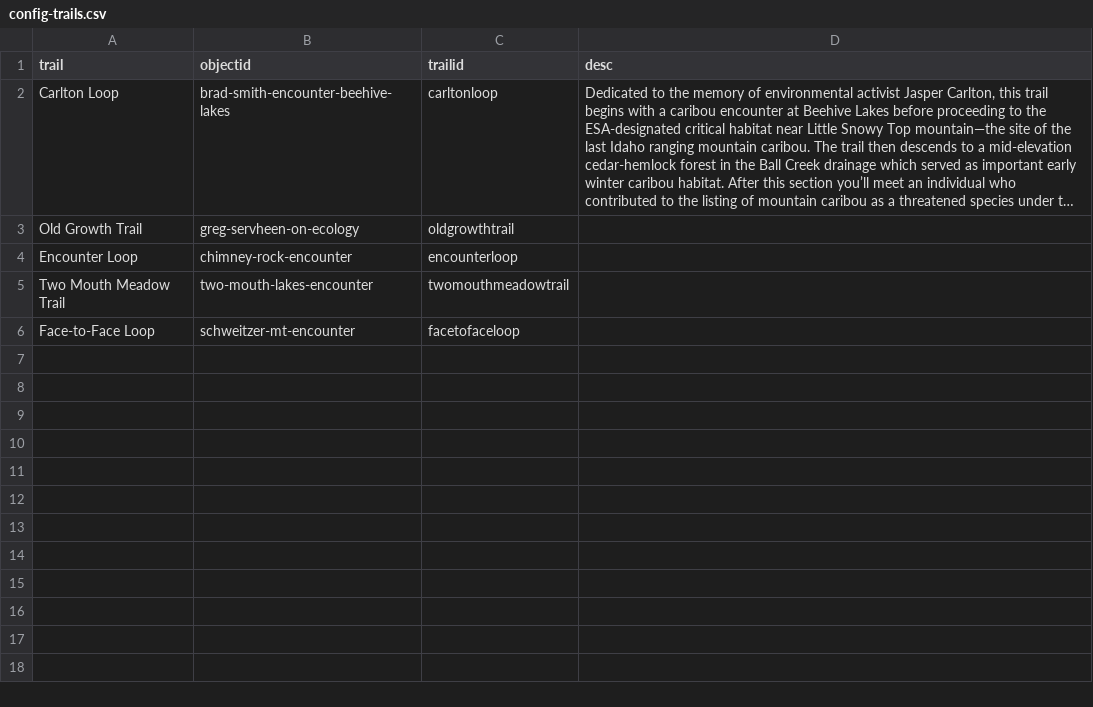
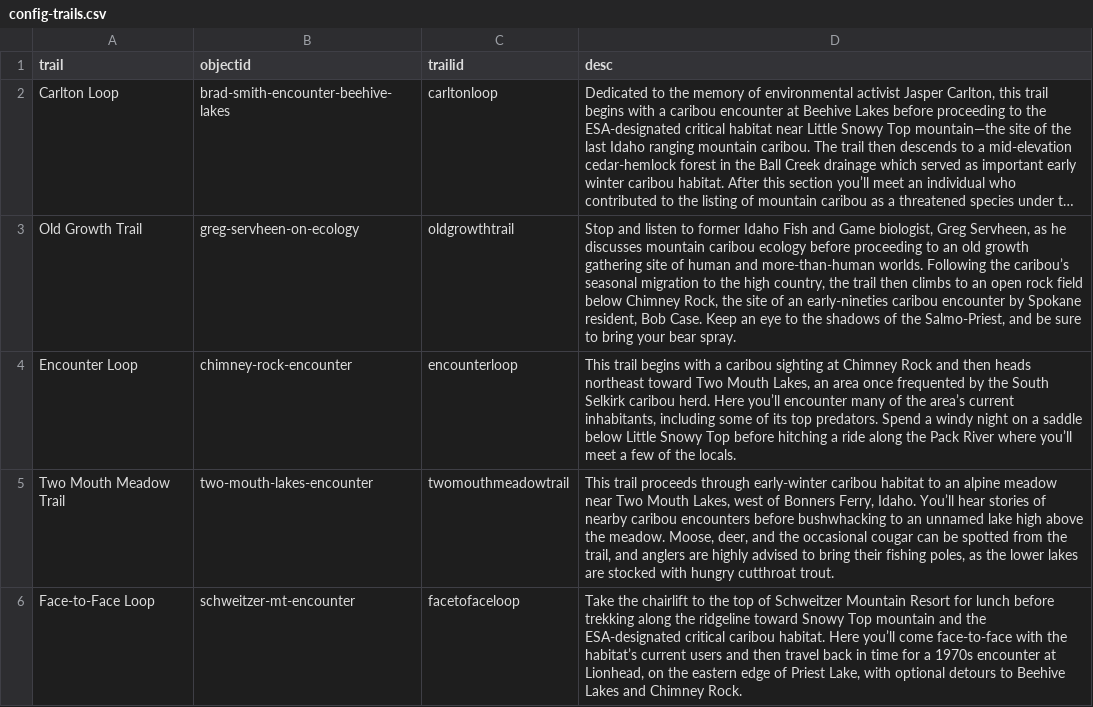
Before and after one commit to thecdil/storying_combined, a CSV file: _data/config-trails.csv, drawn as a sheet; long unchanged cells end in …; the diff names each change by its address in the sheet, - before the commit and + after, or states it on an @@ line.

Commit message:
Update config-trails.csv

```diff
--- a/_data/config-trails.csv
+++ b/_data/config-trails.csv
-D3 (desc): (empty)
+D3 (desc): Stop and listen to former Idaho Fish and Game biologist, Greg Servheen, as he discusses mountain caribou ecology before proceeding to an old growth gathering site of human and more-than-human worlds. Following the caribou’s seasonal migration to the high country, the trail then climbs to an open rock field below Chimney Rock, the site of an early-nineties caribou encounter by Spokane resident, Bob Case. Keep an eye to the shadows of the Salmo-Priest, and be sure to bring your bear spray.
-D4 (desc): (empty)
+D4 (desc): This trail begins with a caribou sighting at Chimney Rock and then heads northeast toward Two Mouth Lakes, an area once frequented by the South Selkirk caribou herd. Here you’ll encounter many of the area’s current inhabitants, including some of its top predators. Spend a windy night on a saddle below Little Snowy Top before hitching a ride along the Pack River where you’ll meet a few of the locals.
-D5 (desc): (empty)
+D5 (desc): This trail proceeds through early-winter caribou habitat to an alpine meadow near Two Mouth Lakes, west of Bonners Ferry, Idaho. You’ll hear stories of nearby caribou encounters before bushwhacking to an unnamed lake high above the meadow. Moose, deer, and the occasional cougar can be spotted from the trail, and anglers are highly advised to bring their fishing poles, as the lower lakes are stocked with hungry cutthroat trout.
-D6 (desc): (empty)
+D6 (desc): Take the chairlift to the top of Schweitzer Mountain Resort for lunch before trekking along the ridgeline toward Snowy Top mountain and the ESA-designated critical caribou habitat. Here you’ll come face-to-face with the habitat’s current users and then travel back in time for a 1970s encounter at Lionhead, on the eastern edge of Priest Lake, with optional detours to Beehive Lakes and Chimney Rock.
```
